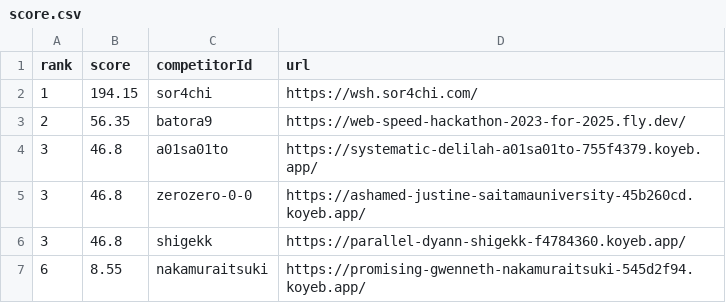
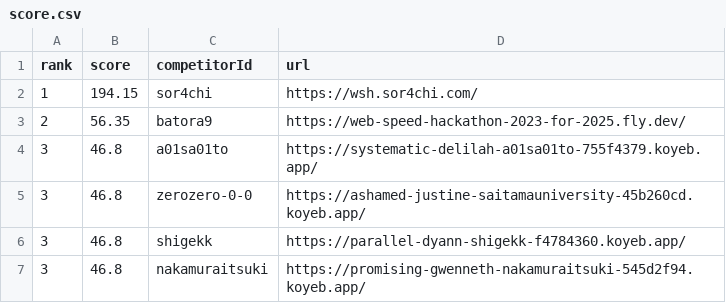
Before and after one commit to saitamau-maximum/web-speed-hackathon-2023-scoring-tool-for-2025, a CSV file: score.csv, drawn as a sheet.

```diff
--- a/score.csv
+++ b/score.csv
@@ -6,2 +6,2 @@ rank,score,competitorId,url
 3,46.8,shigekk,https://parallel-dyann-shigekk-f4784360.koyeb.app/
-6,8.55,nakamuraitsuki,https://promising-gwenneth-nakamuraitsuki-545d2f94.koyeb.app/
+3,46.8,nakamuraitsuki,https://promising-gwenneth-nakamuraitsuki-545d2f94.koyeb.app/
```
Also changed, not shown: log.csv, 1 other file.
